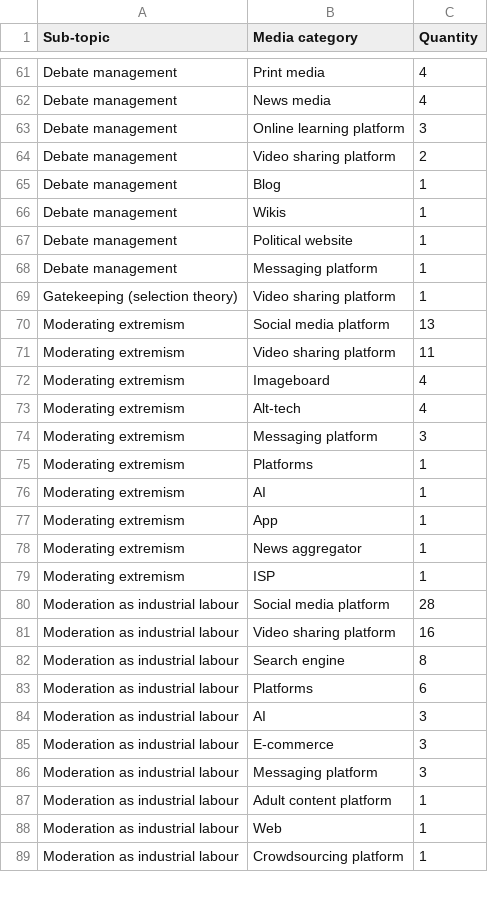
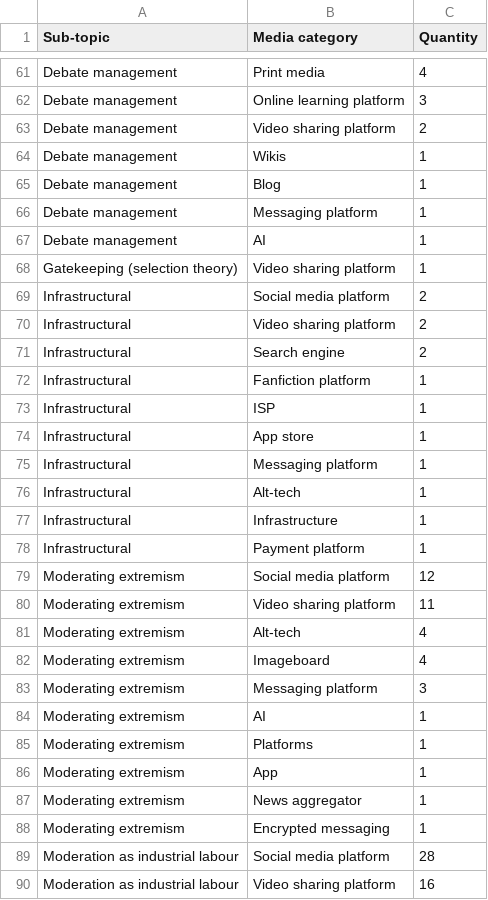
Before and after one commit to edekeulenaar/phd, a CSV file: data/top_media_by_cm_subtopic.csv, drawn as a sheet; only a part is shown, gaps mark what is left out; the shorter side is filled out with more unchanged rows; removed rows and columns are numbered as before the commit, all else as after; the diff covers the shown part only; the diff names each change by its address in the sheet, - before the commit and + after, or states it on an @@ line.

```diff
--- a/data/top_media_by_cm_subtopic.csv
+++ b/data/top_media_by_cm_subtopic.csv
@@ row 62 moved to row 60: Debate management @@
@@ row 66 moved to row 64: Debate management @@
-row 67: Debate management | Political website | 1
+row 67: Debate management | AI | 1
+row 69: Infrastructural | Social media platform | 2
+row 70: Infrastructural | Video sharing platform | 2
+row 71: Infrastructural | Search engine | 2
+row 72: Infrastructural | Fanfiction platform | 1
+row 73: Infrastructural | ISP | 1
+row 74: Infrastructural | App store | 1
+row 75: Infrastructural | Messaging platform | 1
+row 76: Infrastructural | Alt-tech | 1
+row 77: Infrastructural | Infrastructure | 1
+row 78: Infrastructural | Payment platform | 1
-C79 (Quantity): 13
+C79 (Quantity): 12
@@ row 73 moved to row 81: Moderating extremism @@
@@ row 76 moved to row 84: Moderating extremism @@
-B88 (Media category): ISP
+B88 (Media category): Encrypted messaging
```
Also changed, not shown: 9 added rows, 10 removed rows, 3 moved rows and 51 edited cells elsewhere in this file, data/items_by_language_country_topic.csv, data/items_by_topic_medium_how.csv, 20 other files.
